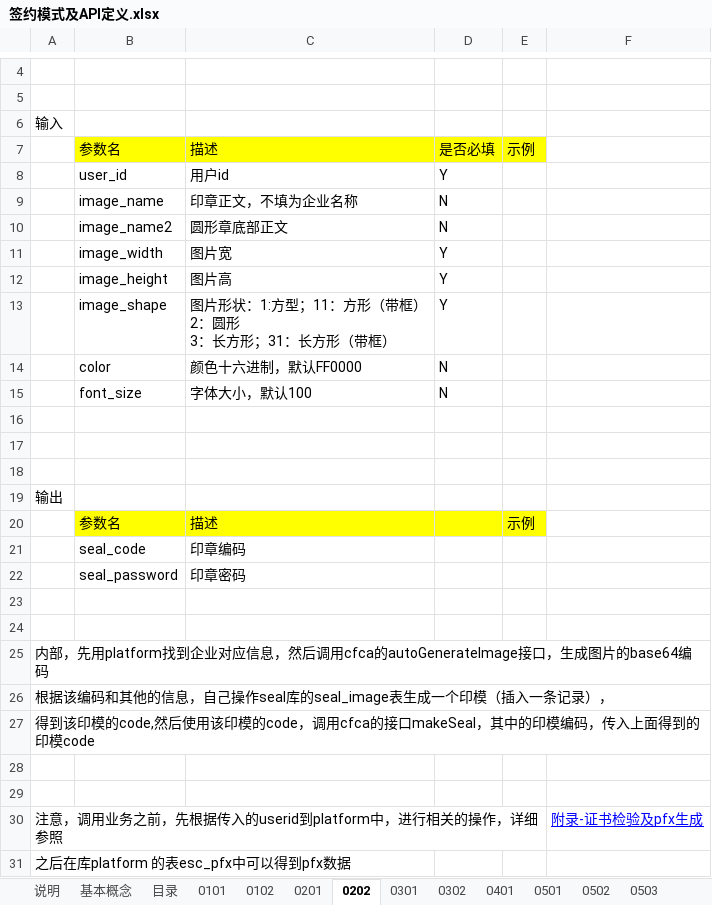
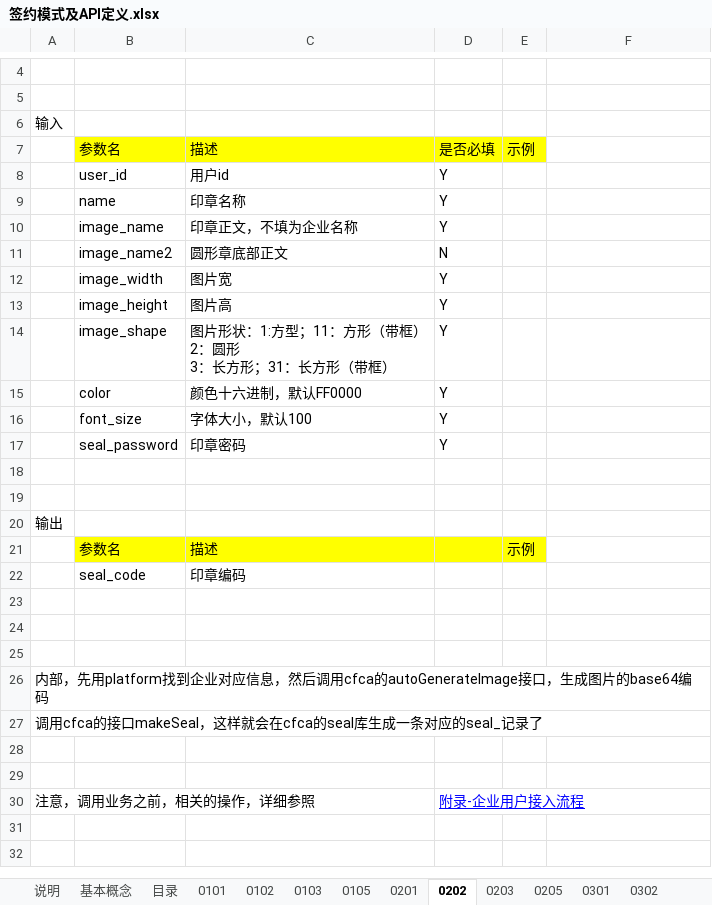
Before and after one commit to chenrongguang/WorkDoc, an Excel workbook: 电子签约平台/流程梳理/签约模式及API定义.xlsx, sheet 0202, drawn as a sheet; only a part is shown, gaps mark what is left out; values as stored, in another font and other column widths than the file's, no borders; removed rows and columns are numbered as before the commit, all else as after; the diff names each change by its address in the sheet, - before the commit and + after, or states it on an @@ line.

```diff
--- a/电子签约平台/流程梳理/签约模式及API定义.xlsx (sheet 0202)
+++ b/电子签约平台/流程梳理/签约模式及API定义.xlsx (sheet 0202)
+sheet tab: 0103
+sheet tab: 0105
+sheet tab: 0203
+sheet tab: 0205
+row 9:  | name | 印章名称 | Y
-D10: N
+D10: Y
-D15:D16: N
+D15:D16: Y
-row 17: (empty)
+row 17:  | seal_password | 印章密码 | Y
-row 23:  | seal_password | 印章密码
+row 23: (empty)
-A27: 根据该编码和其他的信息，自己操作seal库的seal_image表生成一个印模（插入一条记录），
+A27: 调用cfca的接口makeSeal，这样就会在cfca的seal库生成一条对应的seal_记录了
-row 27: 得到该印模的code,然后使用该印模的code，调用cfca的接口makeSeal，其中的印模编码，传入上面得到的印模code
-row 30: 注意，调用业务之前，先根据传入的userid到platform中，进行相关的操作，详细参照 |  |  |  |  | 附录-证书检验及pfx生成
-row 31: 之后在库platform 的表esc_pfx中可以得到pfx数据
+row 30: 注意，调用业务之前，相关的操作，详细参照 |  |  | 附录-企业用户接入流程
```
Also changed, not shown: sheet 0101, sheet 0102, sheet 目录, sheet 0201, sheet 附录-sign_user, charts or pictures, 电子签约平台/流程梳理/数据库设计.xlsx.
